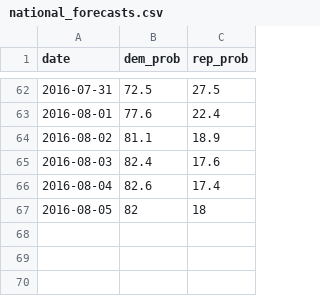
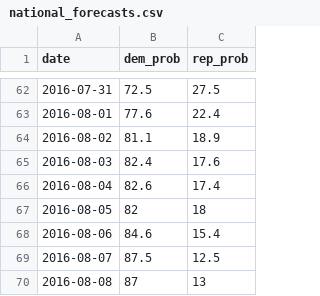
Before and after one commit to elliottevans/election-forecasts, a CSV file: forecasts/national_forecasts.csv, drawn as a sheet; only a part is shown, gaps mark what is left out; the diff names each change by its address in the sheet, - before the commit and + after, or states it on an @@ line.

```diff
--- a/forecasts/national_forecasts.csv
+++ b/forecasts/national_forecasts.csv
+row 68: 2016-08-06 | 84.6 | 15.4
+row 69: 2016-08-07 | 87.5 | 12.5
+row 70: 2016-08-08 | 87 | 13
```
Also changed, not shown: polls/polls_2016.csv, polls/polls_total.csv, 8 other files.
